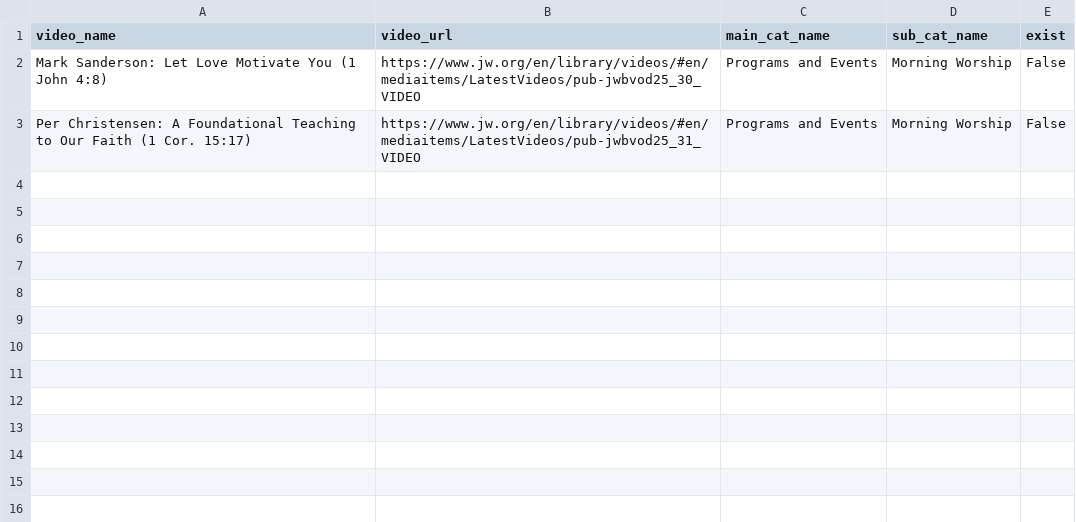
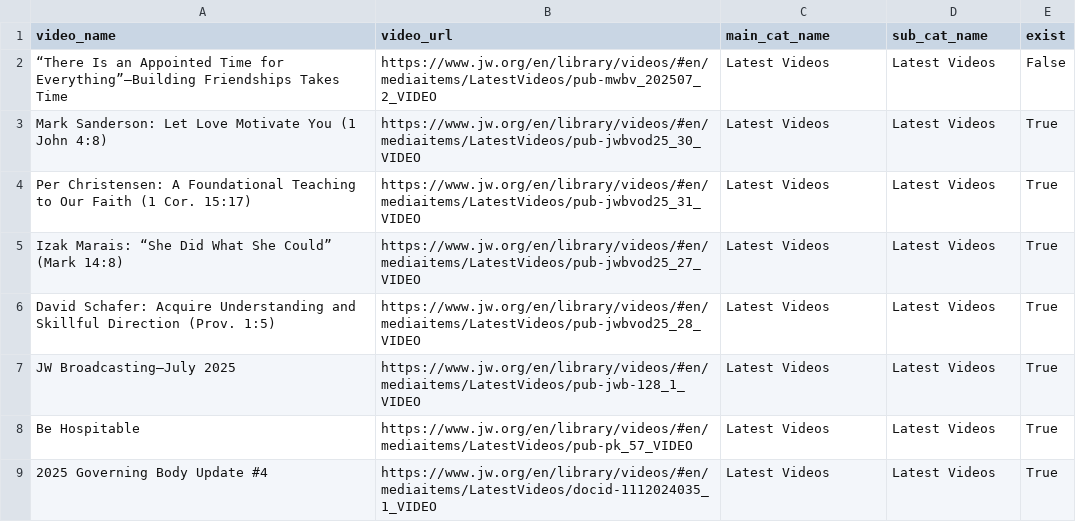
Before and after one commit to LukeRoberson/video, a CSV file: scripts/csv/latest_videos.csv, drawn as a sheet.

```diff
--- a/scripts/csv/latest_videos.csv
+++ b/scripts/csv/latest_videos.csv
@@ -1,3 +1,9 @@
 video_name,video_url,main_cat_name,sub_cat_name,exist
-Mark Sanderson: Let Love Motivate You (1 John 4:8),https://www.jw.org/en/library/videos/#en/mediaitems/LatestVideos/pub-jwbvod25_30_VIDEO,Programs and Events,Morning Worship,False
-Per Christensen: A Foundational Teaching to Our Faith (1 Cor. 15:17),https://www.jw.org/en/library/videos/#en/mediaitems/LatestVideos/pub-jwbvod25_31_VIDEO,Programs and Events,Morning Worship,False
+“There Is an Appointed Time for Everything”—Building Friendships Takes Time,https://www.jw.org/en/library/videos/#en/mediaitems/LatestVideos/pub-mwbv_202507_2_VIDEO,Latest Videos,Latest Videos,False
+Mark Sanderson: Let Love Motivate You (1 John 4:8),https://www.jw.org/en/library/videos/#en/mediaitems/LatestVideos/pub-jwbvod25_30_VIDEO,Latest Videos,Latest Videos,True
+Per Christensen: A Foundational Teaching to Our Faith (1 Cor. 15:17),https://www.jw.org/en/library/videos/#en/mediaitems/LatestVideos/pub-jwbvod25_31_VIDEO,Latest Videos,Latest Videos,True
+Izak Marais: “She Did What She Could” (Mark 14:8),https://www.jw.org/en/library/videos/#en/mediaitems/LatestVideos/pub-jwbvod25_27_VIDEO,Latest Videos,Latest Videos,True
+David Schafer: Acquire Understanding and Skillful Direction (Prov. 1:5),https://www.jw.org/en/library/videos/#en/mediaitems/LatestVideos/pub-jwbvod25_28_VIDEO,Latest Videos,Latest Videos,True
+JW Broadcasting—July 2025,https://www.jw.org/en/library/videos/#en/mediaitems/LatestVideos/pub-jwb-128_1_VIDEO,Latest Videos,Latest Videos,True
+Be Hospitable,https://www.jw.org/en/library/videos/#en/mediaitems/LatestVideos/pub-pk_57_VIDEO,Latest Videos,Latest Videos,True
+2025 Governing Body Update #4,https://www.jw.org/en/library/videos/#en/mediaitems/LatestVideos/docid-1112024035_1_VIDEO,Latest Videos,Latest Videos,True
```
Also changed, not shown: scripts/csv/missing_videos.csv, 12 other files.
